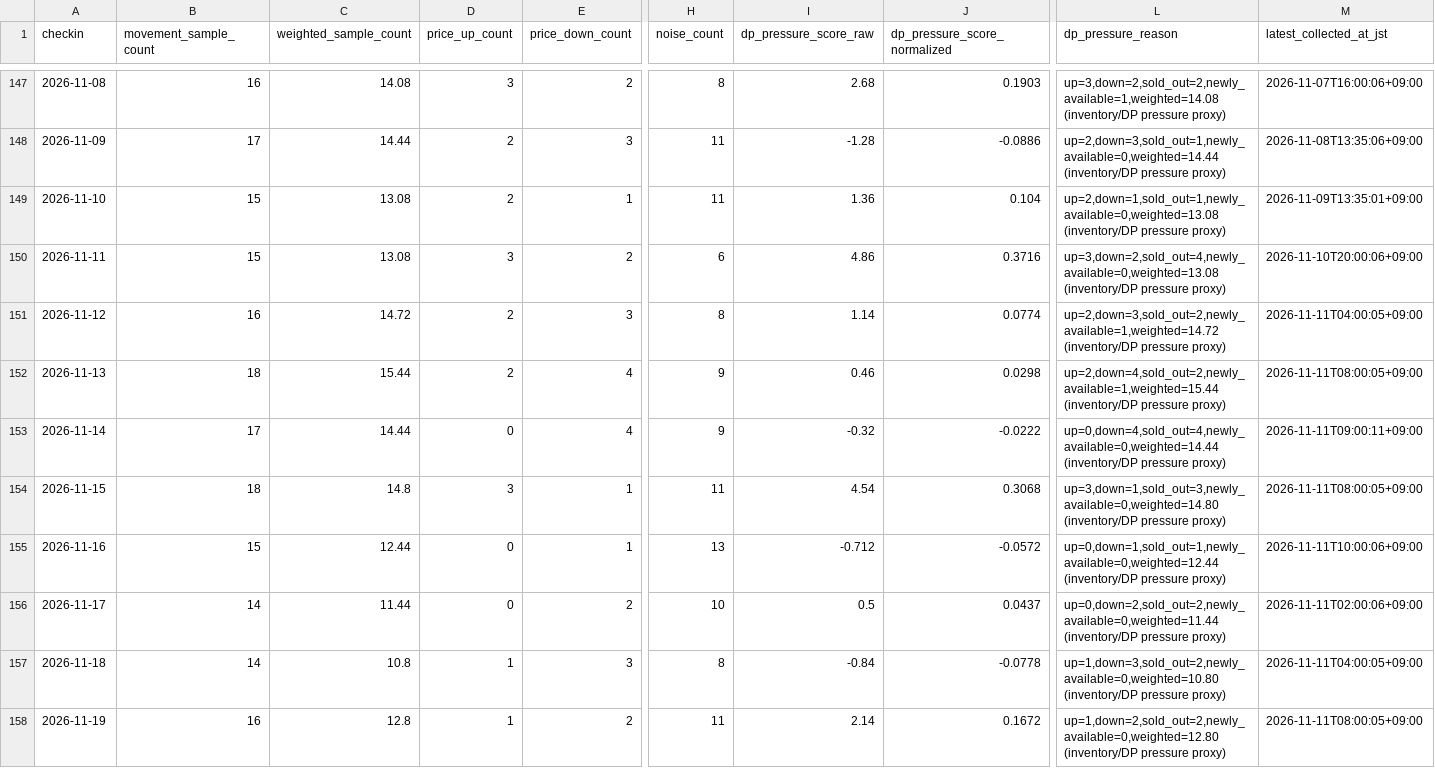
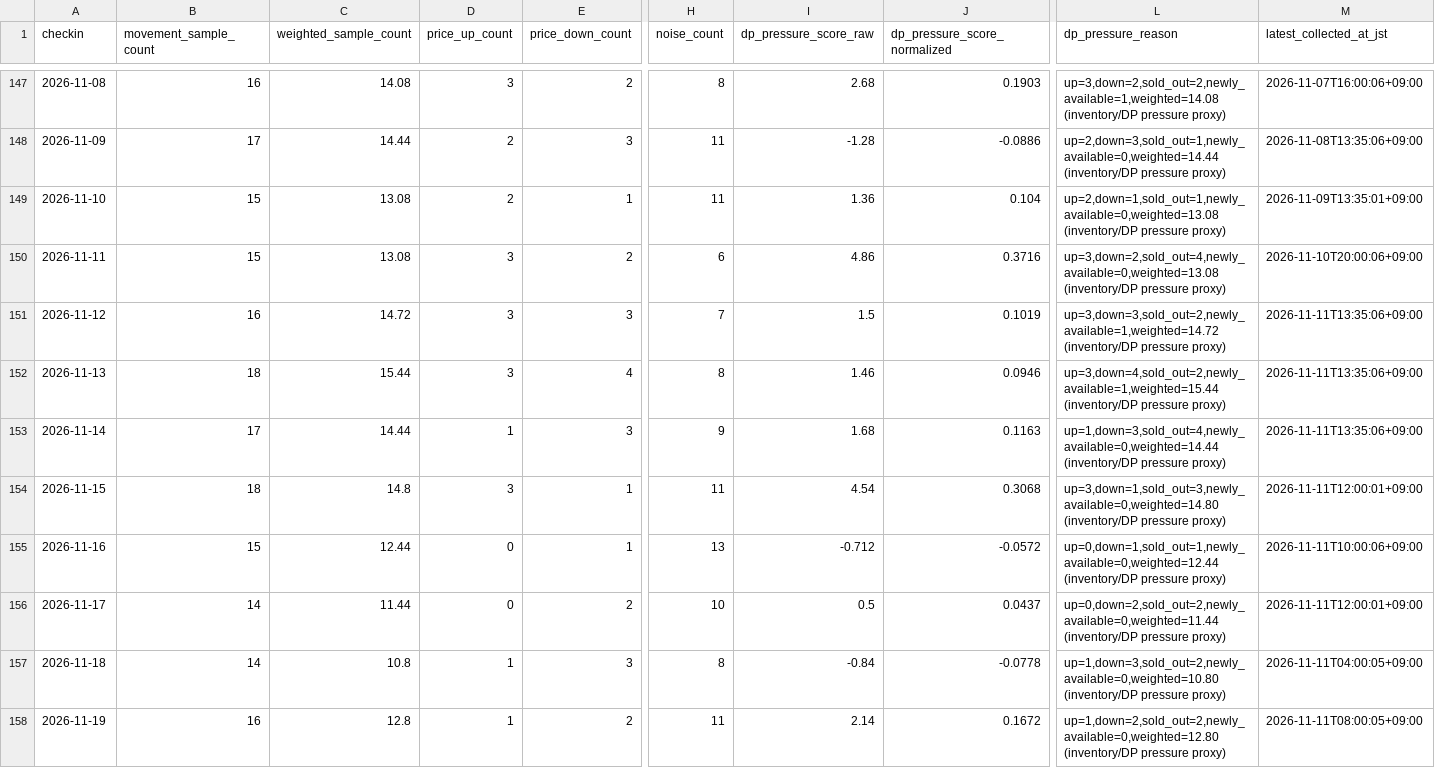
Before and after one commit to ginisato-hash/zao-market-intelligence, a CSV file: apps/zmi-bi-web/data/market_dp_pressure_by_checkin.csv, drawn as a sheet; only a part is shown, gaps mark what is left out; the diff covers the shown part only; the diff names each change by its address in the sheet, - before the commit and + after, or states it on an @@ line.

```diff
--- a/apps/zmi-bi-web/data/market_dp_pressure_by_checkin.csv
+++ b/apps/zmi-bi-web/data/market_dp_pressure_by_checkin.csv
-D151:D152 (price_up_count): 2
+D151:D152 (price_up_count): 3
-H151 (noise_count): 8
+H151 (noise_count): 7
-I151 (dp_pressure_score_raw): 1.14
+I151 (dp_pressure_score_raw): 1.5
-J151 (dp_pressure_score_normalized): 0.0774
+J151 (dp_pressure_score_normalized): 0.1019
-L151 (dp_pressure_reason): up=2,down=3,sold_out=2,newly_available=1,weighted=14.72 (inventory/DP pressure…
+L151 (dp_pressure_reason): up=3,down=3,sold_out=2,newly_available=1,weighted=14.72 (inventory/DP pressure…
-M151 (latest_collected_at_jst): 2026-11-11T04:00:05+09:00
+M151 (latest_collected_at_jst): 2026-11-11T13:35:06+09:00
-H152 (noise_count): 9
+H152 (noise_count): 8
-I152 (dp_pressure_score_raw): 0.46
+I152 (dp_pressure_score_raw): 1.46
-J152 (dp_pressure_score_normalized): 0.0298
+J152 (dp_pressure_score_normalized): 0.0946
-L152 (dp_pressure_reason): up=2,down=4,sold_out=2,newly_available=1,weighted=15.44 (inventory/DP pressure…
+L152 (dp_pressure_reason): up=3,down=4,sold_out=2,newly_available=1,weighted=15.44 (inventory/DP pressure…
-M152 (latest_collected_at_jst): 2026-11-11T08:00:05+09:00
+M152 (latest_collected_at_jst): 2026-11-11T13:35:06+09:00
-D153 (price_up_count): 0
+D153 (price_up_count): 1
-E153 (price_down_count): 4
+E153 (price_down_count): 3
-I153 (dp_pressure_score_raw): -0.32
+I153 (dp_pressure_score_raw): 1.68
-J153 (dp_pressure_score_normalized): -0.0222
+J153 (dp_pressure_score_normalized): 0.1163
-L153 (dp_pressure_reason): up=0,down=4,sold_out=4,newly_available=0,weighted=14.44 (inventory/DP pressure…
+L153 (dp_pressure_reason): up=1,down=3,sold_out=4,newly_available=0,weighted=14.44 (inventory/DP pressure…
-M153 (latest_collected_at_jst): 2026-11-11T09:00:11+09:00
+M153 (latest_collected_at_jst): 2026-11-11T13:35:06+09:00
-M154 (latest_collected_at_jst): 2026-11-11T08:00:05+09:00
+M154 (latest_collected_at_jst): 2026-11-11T12:00:01+09:00
-M156 (latest_collected_at_jst): 2026-11-11T02:00:06+09:00
+M156 (latest_collected_at_jst): 2026-11-11T12:00:01+09:00
```
Also changed, not shown: 29 edited cells elsewhere in this file, .data/history/zao_signals_2027_04.csv, .data/history/zao_signals_2027_09.csv, 13 other files.
